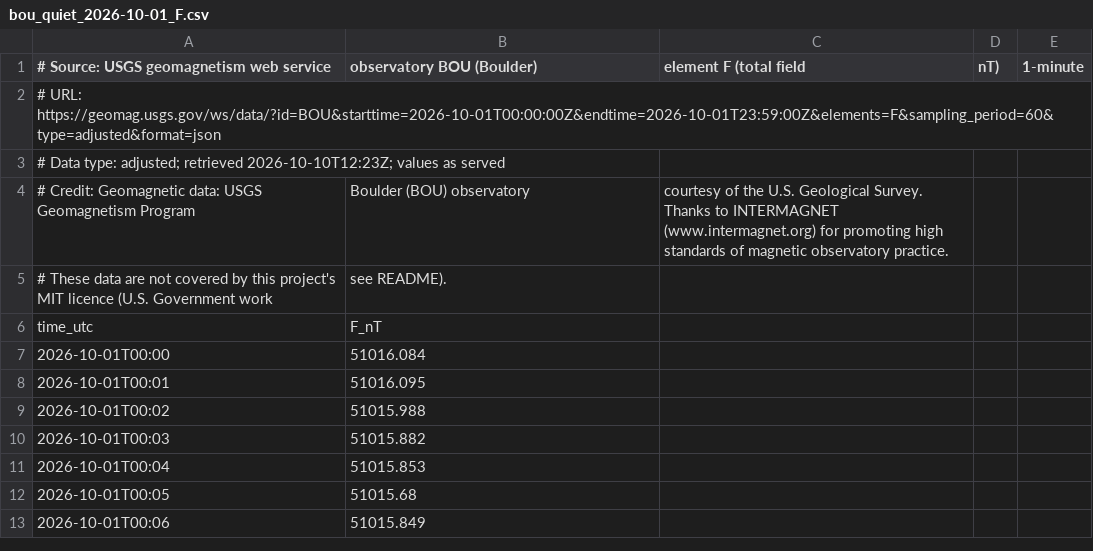
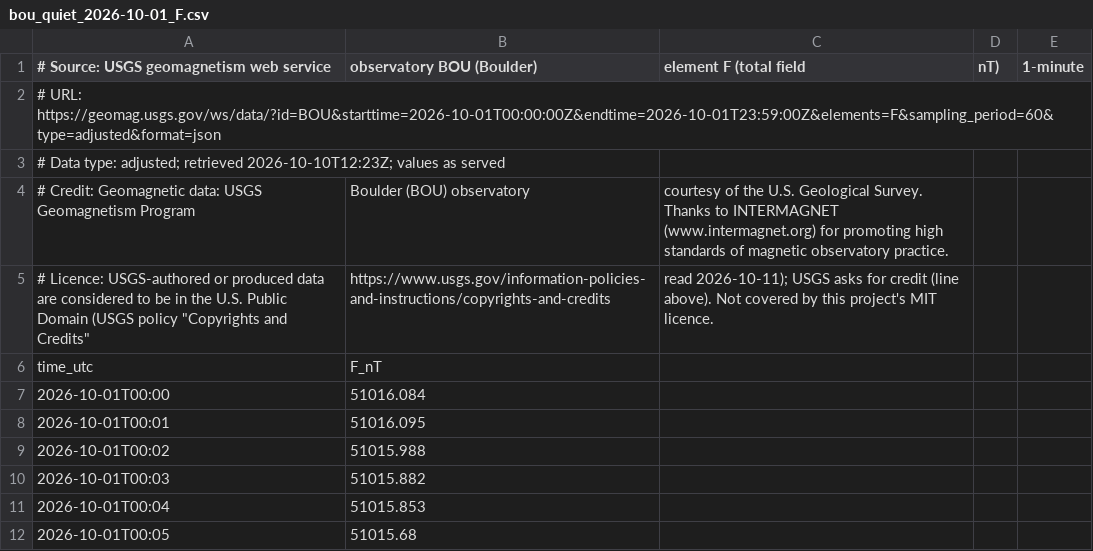
Before and after one commit to thedaemon-wizard/Qollab_IonQ_Entangled_Compass, a CSV file: data/bou_quiet_2026-10-01_F.csv, drawn as a sheet; only a part is shown; the shorter side is filled out with more unchanged rows.

Commit message:
Figures regenerated, Minute selects with the minute's note below, settings taken from Python, full option text on phones, USGS public-domain and GFZ Kp sources, references and counts checked, accessibility records

```diff
--- a/data/bou_quiet_2026-10-01_F.csv
+++ b/data/bou_quiet_2026-10-01_F.csv
@@ -4,3 +4,3 @@
 # Credit: Geomagnetic data: USGS Geomagnetism Program, Boulder (BOU) observatory, courtesy of the U.S. Geological Survey. Thanks to INTERMAGNET (www.intermagnet.org) for promoting high standards of magnetic observatory practice.
-# These data are not covered by this project's MIT licence (U.S. Government work, see README).
+# Licence: USGS-authored or produced data are considered to be in the U.S. Public Domain (USGS policy "Copyrights and Credits", https://www.usgs.gov/information-policies-and-instructions/copyrights-and-credits, read 2026-10-11); USGS asks for credit (line above). Not covered by this project's MIT licence.
 time_utc,F_nT
```
Also changed, not shown: data/bou_storm_2024-05-10_F.csv, data/tuc_storm_2024-05-10_F.csv, 32 other files.
